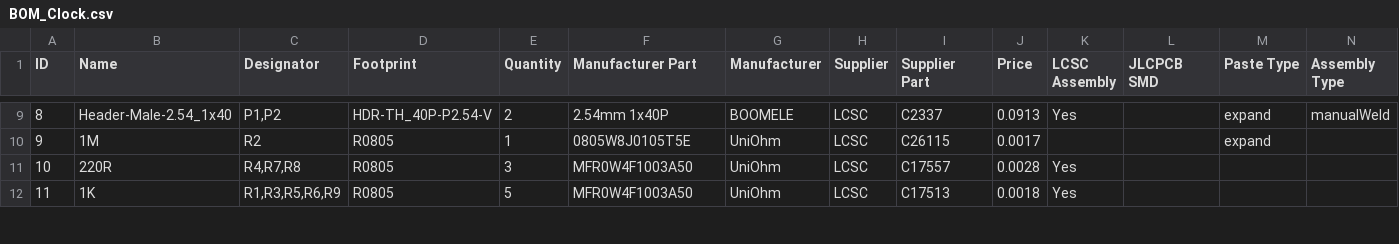
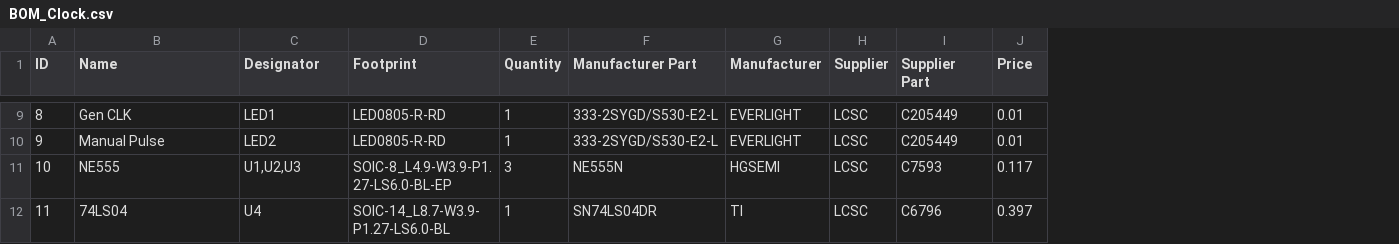
Before and after one commit to djh82uk/8-Bit-Computer, a CSV file: PCB Implementation/Clock Module/BOM_Clock.csv, drawn as a sheet; only a part is shown, gaps mark what is left out; the diff covers the shown part only; the diff names each change by its address in the sheet, - before the commit and + after, or states it on an @@ line.

```diff
--- a/PCB Implementation/Clock Module/BOM_Clock.csv
+++ b/PCB Implementation/Clock Module/BOM_Clock.csv
-column K (LCSC Assembly), rows 9-12: Yes |  | Yes | Yes
-column L (JLCPCB SMD), empty
-column M (Paste Type), rows 9-10: expand | expand
-column N (Assembly Type), row 9: manualWeld
-B9 (Name): Header-Male-2.54_1x40
+B9 (Name): Gen CLK
-C9 (Designator): P1,P2
+C9 (Designator): LED1
-D9 (Footprint): HDR-TH_40P-P2.54-V
+D9 (Footprint): LED0805-R-RD
-E9 (Quantity): 2
+E9 (Quantity): 1
-F9 (Manufacturer Part): 2.54mm 1x40P
+F9 (Manufacturer Part): 333-2SYGD/S530-E2-L
-G9 (Manufacturer): BOOMELE
+G9 (Manufacturer): EVERLIGHT
-I9 (Supplier Part): C2337
+I9 (Supplier Part): C205449
-J9 (Price): 0.0913
+J9 (Price): 0.01
-B10 (Name): 1M
+B10 (Name): Manual Pulse
-C10 (Designator): R2
+C10 (Designator): LED2
-D10 (Footprint): R0805
+D10 (Footprint): LED0805-R-RD
-F10 (Manufacturer Part): 0805W8J0105T5E
+F10 (Manufacturer Part): 333-2SYGD/S530-E2-L
-G10 (Manufacturer): UniOhm
+G10 (Manufacturer): EVERLIGHT
-I10 (Supplier Part): C26115
+I10 (Supplier Part): C205449
-J10 (Price): 0.0017
+J10 (Price): 0.01
-B11 (Name): 220R
+B11 (Name): NE555
-C11 (Designator): R4,R7,R8
+C11 (Designator): U1,U2,U3
-D11 (Footprint): R0805
+D11 (Footprint): SOIC-8_L4.9-W3.9-P1.27-LS6.0-BL-EP
-F11 (Manufacturer Part): MFR0W4F1003A50
+F11 (Manufacturer Part): NE555N
-G11 (Manufacturer): UniOhm
+G11 (Manufacturer): HGSEMI
-I11 (Supplier Part): C17557
+I11 (Supplier Part): C7593
-J11 (Price): 0.0028
+J11 (Price): 0.117
-B12 (Name): 1K
+B12 (Name): 74LS04
-C12 (Designator): R1,R3,R5,R6,R9
+C12 (Designator): U4
-D12 (Footprint): R0805
+D12 (Footprint): SOIC-14_L8.7-W3.9-P1.27-LS6.0-BL
-E12 (Quantity): 5
+E12 (Quantity): 1
-F12 (Manufacturer Part): MFR0W4F1003A50
+F12 (Manufacturer Part): SN74LS04DR
-G12 (Manufacturer): UniOhm
+G12 (Manufacturer): TI
-I12 (Supplier Part): C17513
+I12 (Supplier Part): C6796
-J12 (Price): 0.0018
+J12 (Price): 0.397
```
Also changed, not shown: 102 edited cells elsewhere in this file, PCB Implementation/Flags & ALU Module/BOM_Flags_And_ALU.csv, PCB Implementation/Logic & Control Module/BOM_Logic_And_Control.csv, 21 other files.
